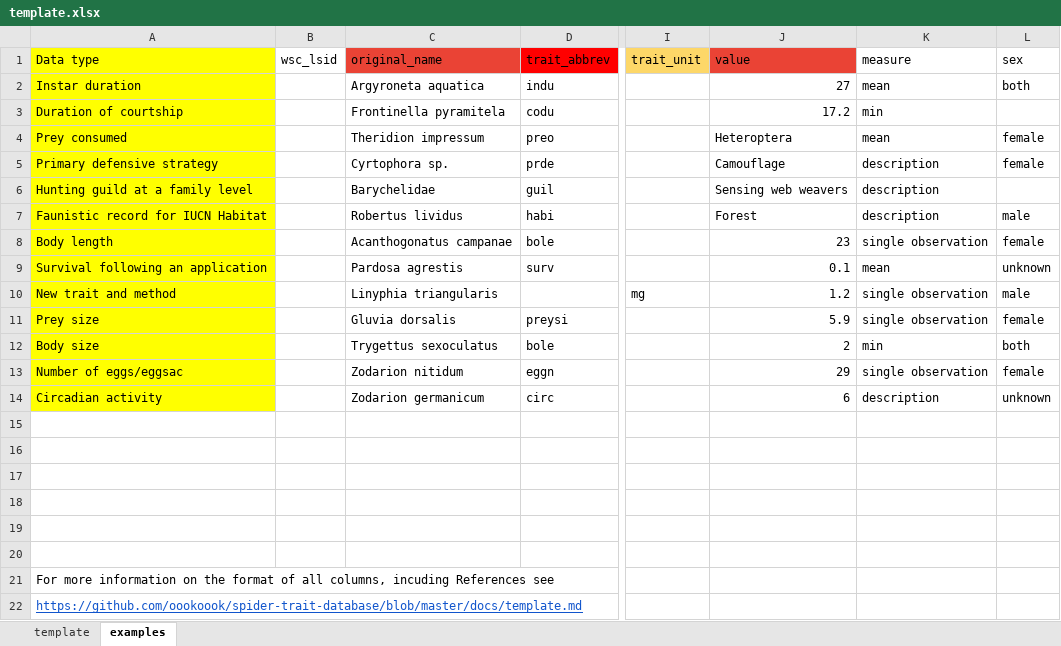
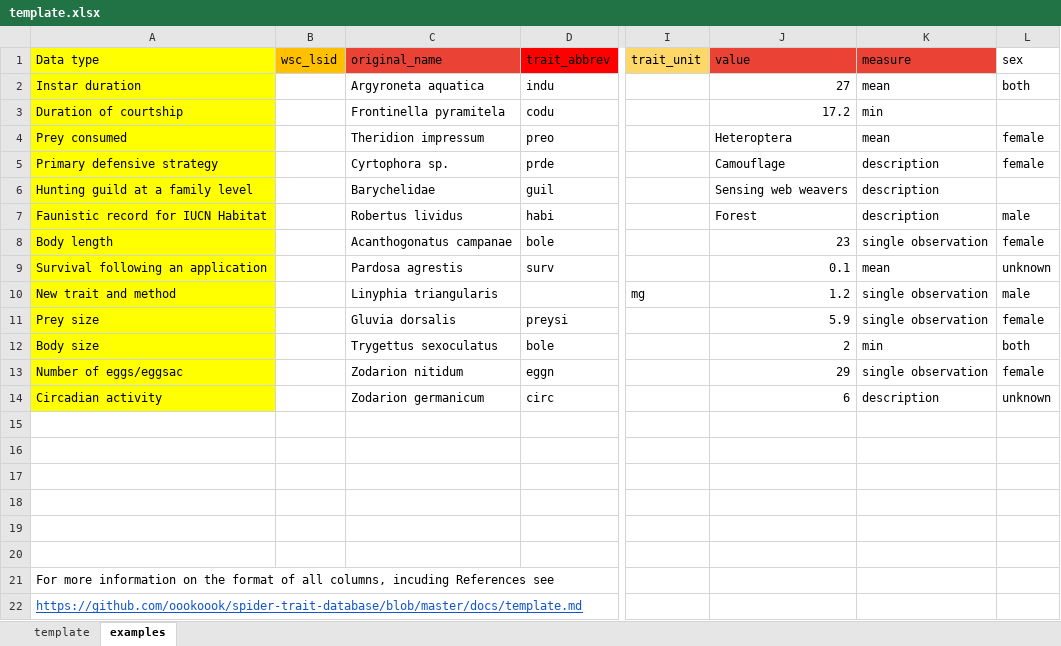
Before and after one commit to oookoook/spider-trait-database, an Excel workbook: docs/template.xlsx, sheet examples, drawn as a sheet; only a part is shown, gaps mark what is left out; values as stored, in another font and other column widths than the file's, no borders; the diff names each change by its address in the sheet, - before the commit and + after, or states it on an @@ line.

Commit message:
new template

```diff
--- a/docs/template.xlsx (sheet examples)
+++ b/docs/template.xlsx (sheet examples)
-B1 fill: none
+B1 fill: #FFC000
-K1 fill: none
+K1 fill: #EA4335
```
